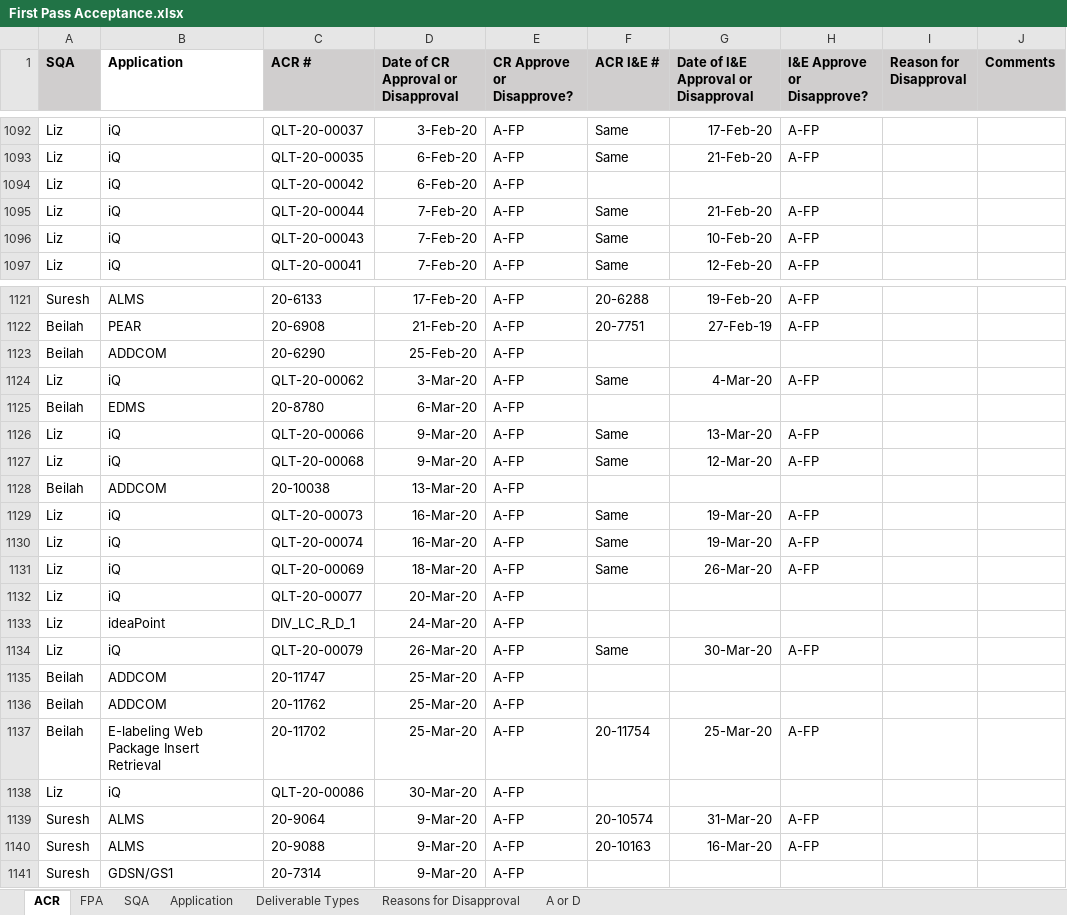
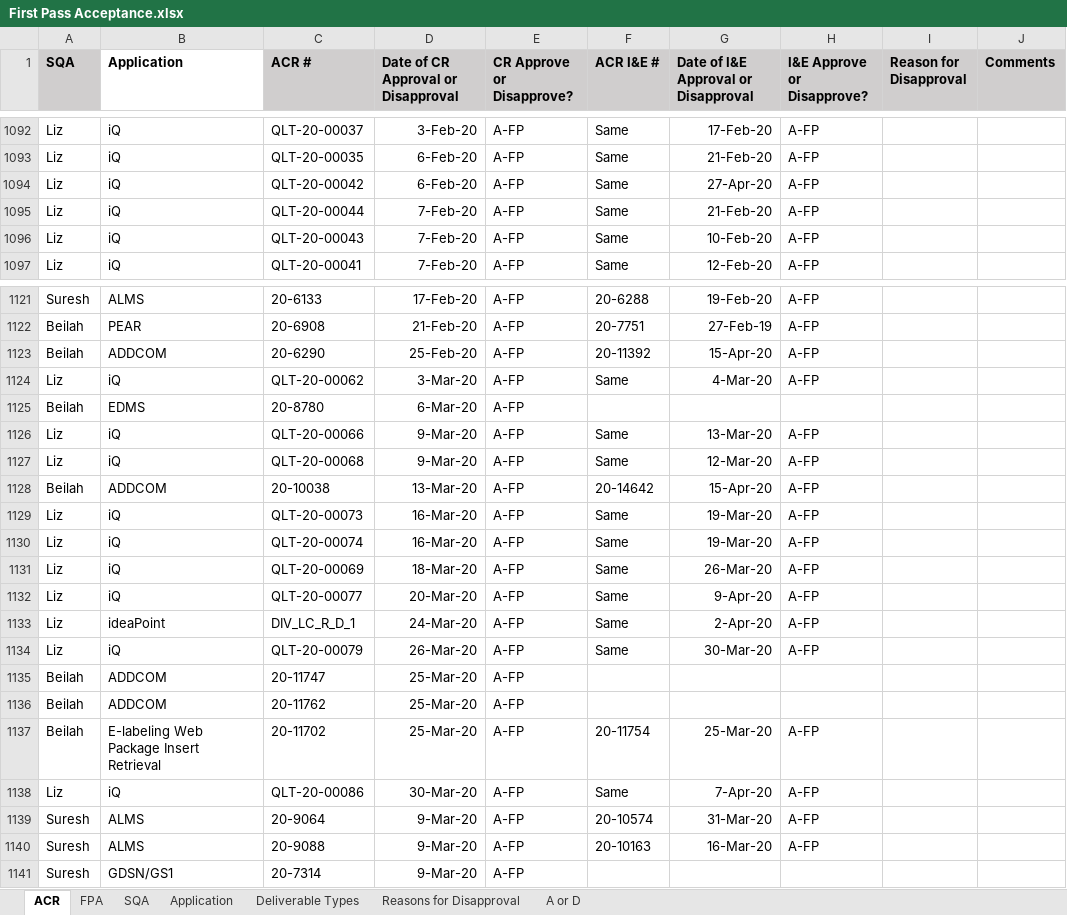
Before and after one commit to ab9sq/firstPassAcceptance, an Excel workbook: data/First Pass Acceptance.xlsx, sheet ACR, drawn as a sheet; only a part is shown, gaps mark what is left out; values as stored, in another font and other column widths than the file's, no borders; the diff covers the shown part only; the diff names each change by its address in the sheet, - before the commit and + after, or states it on an @@ line.

```diff
--- a/data/First Pass Acceptance.xlsx (sheet ACR)
+++ b/data/First Pass Acceptance.xlsx (sheet ACR)
-F1094 (ACR I&E #): (empty)
+F1094 (ACR I&E #): Same
-G1094: (empty)
+G1094: 27-Apr-20
-H1094 (I&E Approve or Disapprove?): (empty)
+H1094 (I&E Approve or Disapprove?): A-FP
-F1123 (ACR I&E #): (empty)
+F1123 (ACR I&E #): 20-11392
-G1123: (empty)
+G1123: 15-Apr-20
-H1123 (I&E Approve or Disapprove?): (empty)
+H1123 (I&E Approve or Disapprove?): A-FP
-F1128 (ACR I&E #): (empty)
+F1128 (ACR I&E #): 20-14642
-G1128: (empty)
+G1128: 15-Apr-20
-H1128 (I&E Approve or Disapprove?): (empty)
+H1128 (I&E Approve or Disapprove?): A-FP
-F1132:F1133 (ACR I&E #): (empty)
+F1132:F1133 (ACR I&E #): Same
-G1132: (empty)
+G1132: 9-Apr-20
-H1132:H1133 (I&E Approve or Disapprove?): (empty)
+H1132:H1133 (I&E Approve or Disapprove?): A-FP
-G1133: (empty)
+G1133: 2-Apr-20
-F1138 (ACR I&E #): (empty)
+F1138 (ACR I&E #): Same
-G1138: (empty)
+G1138: 7-Apr-20
-H1138 (I&E Approve or Disapprove?): (empty)
+H1138 (I&E Approve or Disapprove?): A-FP
```
Also changed, not shown: 53 added rows elsewhere in this sheet, sheet FPA, data/First Pass Acceptance_Dallas.xlsx, data/First Pass Acceptance_Wiesbaden.xlsx, 3 other files.
